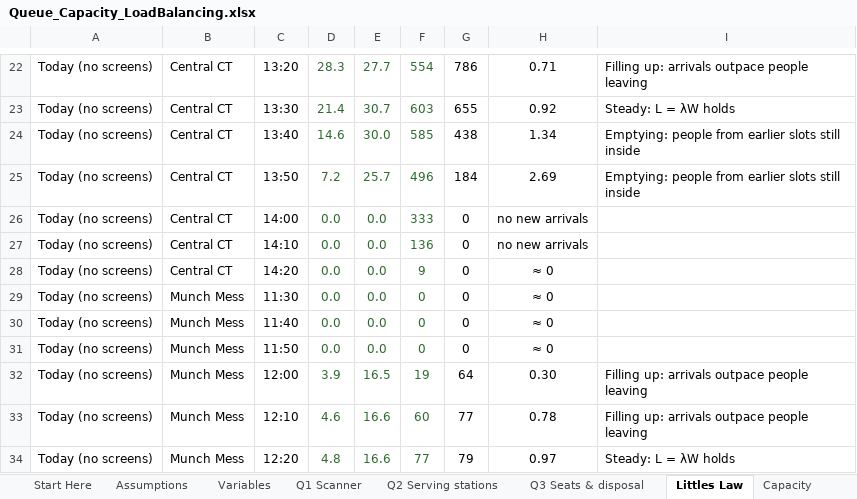
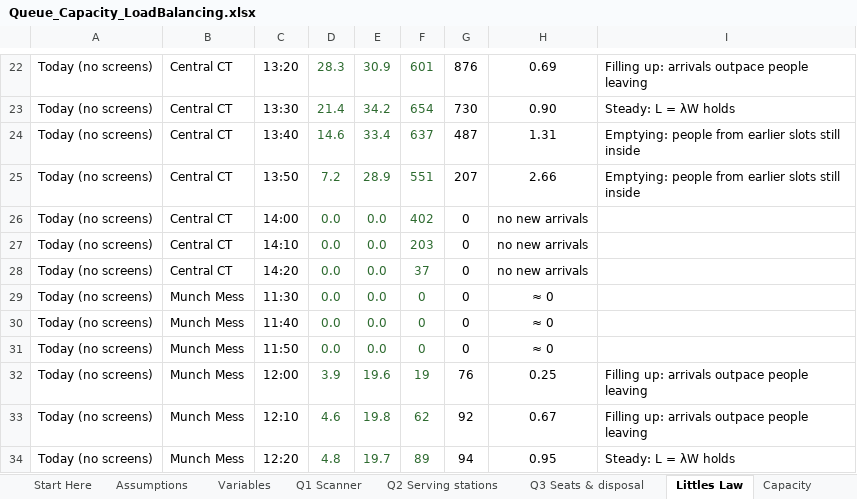
Before and after one commit to mrnotamazing/SmartScan_Mess, an Excel workbook: docs/Queue_Capacity_LoadBalancing.xlsx, sheet Littles Law, drawn as a sheet; only a part is shown, gaps mark what is left out; values as stored, in another font and other column widths than the file's, no borders; charts and pictures and conditional formats not drawn; the diff covers the shown part only; the diff names each change by its address in the sheet, - before the commit and + after, or states it on an @@ line.

```diff
--- a/docs/Queue_Capacity_LoadBalancing.xlsx (sheet Littles Law)
+++ b/docs/Queue_Capacity_LoadBalancing.xlsx (sheet Littles Law)
-E22: 27.7
+E22: 30.9
-F22: 554
+F22: 601
-G22: 786
+G22: 876
-H22: 0.71
+H22: 0.69
-E23: 30.7
+E23: 34.2
-F23: 603
+F23: 654
-G23: 655
+G23: 730
-H23: 0.92
+H23: 0.90
-E24: 30.0
+E24: 33.4
-F24: 585
+F24: 637
-G24: 438
+G24: 487
-H24: 1.34
+H24: 1.31
-E25: 25.7
+E25: 28.9
-F25: 496
+F25: 551
-G25: 184
+G25: 207
-H25: 2.69
+H25: 2.66
-F26: 333
+F26: 402
-F27: 136
+F27: 203
-F28: 9
+F28: 37
-H28: ≈ 0
+H28: no new arrivals
-E32: 16.5
+E32: 19.6
-G32: 64
+G32: 76
-H32: 0.30
+H32: 0.25
-E33: 16.6
+E33: 19.8
-F33: 60
+F33: 62
-G33: 77
+G33: 92
-H33: 0.78
+H33: 0.67
-E34: 16.6
+E34: 19.7
-F34: 77
+F34: 89
-G34: 79
+G34: 94
-H34: 0.97
+H34: 0.95
```
Also changed, not shown: 205 edited cells elsewhere in this sheet, sheet Sim Data, sheet Q3 Seats & disposal, sheet Q2 Serving stations, sheet Load Balancing, sheet Q1 Scanner, sheet Capacity, 4 more sheets, formulas that keep their value, charts or pictures, docs/MDS_Decision_Workbook.xlsx, 12 other files.
